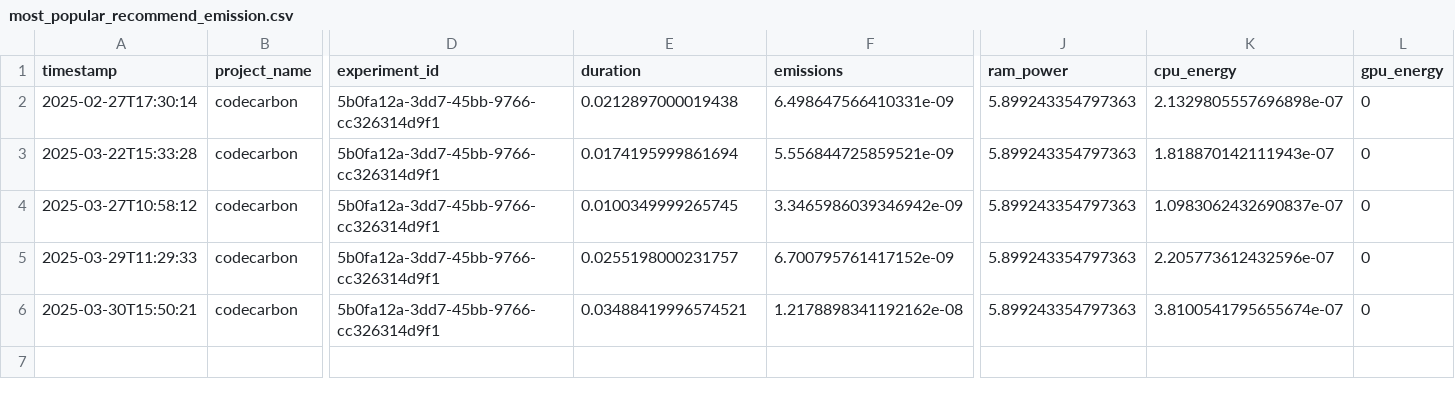
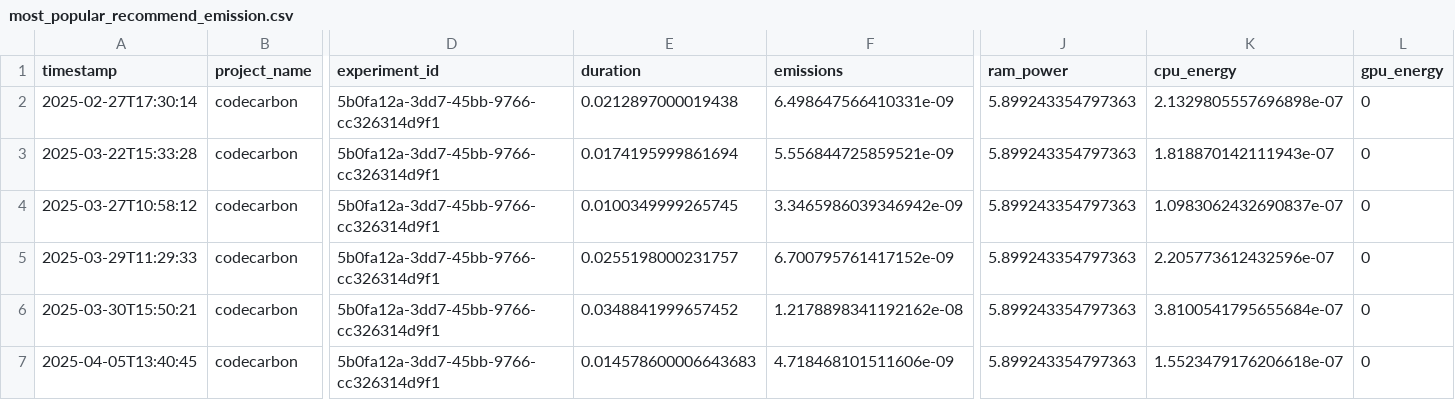
Before and after one commit to PedroPCardonaA/TDT4215_recommender_system, a CSV file: recommender_system/demostrations/output/most_popular_recommend_emission.csv, drawn as a sheet; only a part is shown, gaps mark what is left out; rows hold the shown columns only; the diff names each change by its address in the sheet, - before the commit and + after, or states it on an @@ line.

```diff
--- a/recommender_system/demostrations/output/most_popular_recommend_emission.csv
+++ b/recommender_system/demostrations/output/most_popular_recommend_emission.csv
-E6 (duration): 0.03488419996574521
+E6 (duration): 0.0348841999657452
-K6 (cpu_energy): 3.8100541795655674e-07
+K6 (cpu_energy): 3.8100541795655684e-07
+row 7: 2025-04-05T13:40:45 | codecarbon | 5b0fa12a-3dd7-45bb-9766-cc326314d9f1 | 0.014578600006643683 | 4.718468101511606e-09 | 5.899243354797363 | 1.5523479176206618e-07 | 0
```
Also changed, not shown: recommender_system/demostrations/output/evaluation_summary/model_overview.csv, recommender_system/demostrations/output/evaluation_summary/model_overview_diversity.csv, 7 other files.
